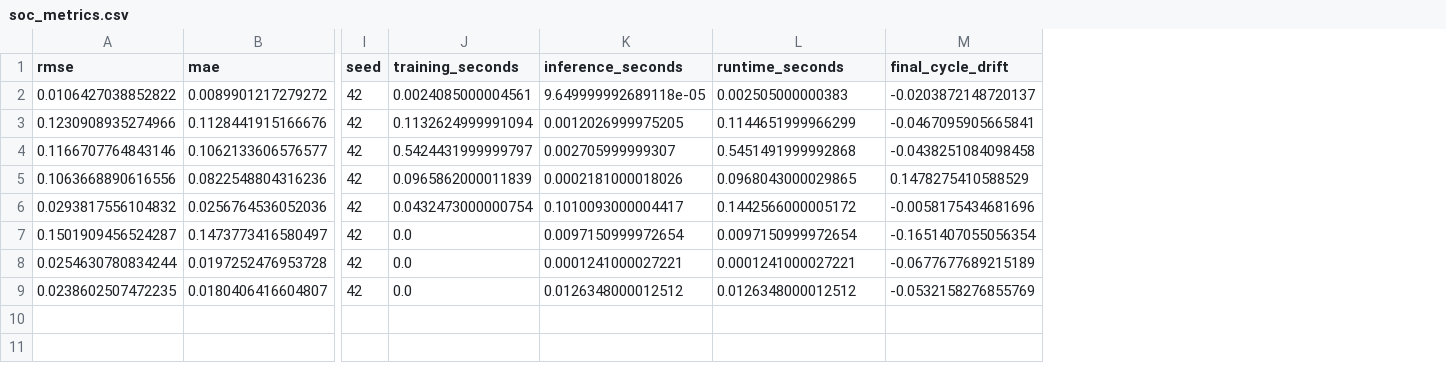
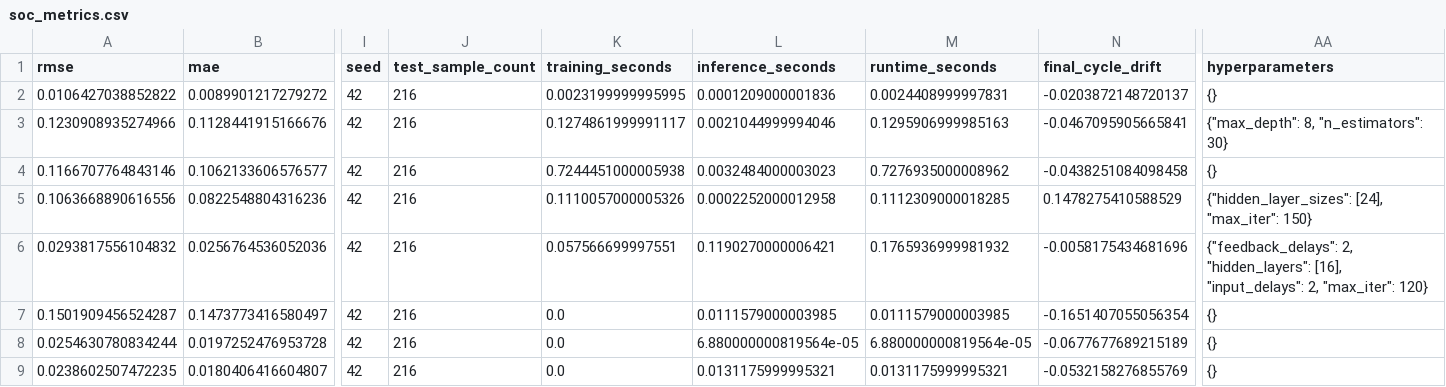
Before and after one commit to spicyital/battery-ml-benchmark, a CSV file: results/soc_metrics.csv, drawn as a sheet; only a part is shown, gaps mark what is left out; addresses are those after the commit; the diff names each change by its address in the sheet, - before the commit and + after, or states it on an @@ line.

```diff
--- a/results/soc_metrics.csv
+++ b/results/soc_metrics.csv
+column J (test_sample_count), rows 2-9: all 216
+column AA (hyperparameters), rows 2-9: {} | {"max_depth": 8, "n_estimators": 30} | {} | {"hidden_layer_sizes": [24], "max_iter": 150} | {"feedback_delays": 2, "hidden_layers": [16], "input_delays": 2, "max_iter": 120} | {} | {} | {}
-K2 (training_seconds): 0.0024085000004561
+K2 (training_seconds): 0.0023199999995995
-L2 (inference_seconds): 9.649999992689118e-05
+L2 (inference_seconds): 0.0001209000001836
-M2 (runtime_seconds): 0.002505000000383
+M2 (runtime_seconds): 0.0024408999997831
-K3 (training_seconds): 0.1132624999991094
+K3 (training_seconds): 0.1274861999991117
-L3 (inference_seconds): 0.0012026999975205
+L3 (inference_seconds): 0.0021044999994046
-M3 (runtime_seconds): 0.1144651999966299
+M3 (runtime_seconds): 0.1295906999985163
-K4 (training_seconds): 0.5424431999999797
+K4 (training_seconds): 0.7244451000005938
-L4 (inference_seconds): 0.002705999999307
+L4 (inference_seconds): 0.0032484000003023
-M4 (runtime_seconds): 0.5451491999992868
+M4 (runtime_seconds): 0.7276935000008962
-K5 (training_seconds): 0.0965862000011839
+K5 (training_seconds): 0.1110057000005326
-L5 (inference_seconds): 0.0002181000018026
+L5 (inference_seconds): 0.0002252000012958
-M5 (runtime_seconds): 0.0968043000029865
+M5 (runtime_seconds): 0.1112309000018285
-K6 (training_seconds): 0.0432473000000754
+K6 (training_seconds): 0.057566699997551
-L6 (inference_seconds): 0.1010093000004417
+L6 (inference_seconds): 0.1190270000006421
-M6 (runtime_seconds): 0.1442566000005172
+M6 (runtime_seconds): 0.1765936999981932
-L7 (inference_seconds): 0.0097150999972654
+L7 (inference_seconds): 0.0111579000003985
-M7 (runtime_seconds): 0.0097150999972654
+M7 (runtime_seconds): 0.0111579000003985
-L8 (inference_seconds): 0.0001241000027221
+L8 (inference_seconds): 6.880000000819564e-05
-M8 (runtime_seconds): 0.0001241000027221
+M8 (runtime_seconds): 6.880000000819564e-05
-L9 (inference_seconds): 0.0126348000012512
+L9 (inference_seconds): 0.0131175999995321
-M9 (runtime_seconds): 0.0126348000012512
+M9 (runtime_seconds): 0.0131175999995321
```
Also changed, not shown: results/robustness_metrics.csv, results/soh_metrics.csv, 43 other files.
